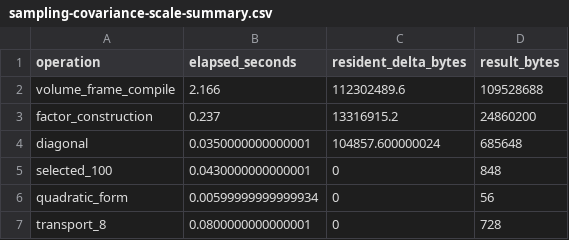
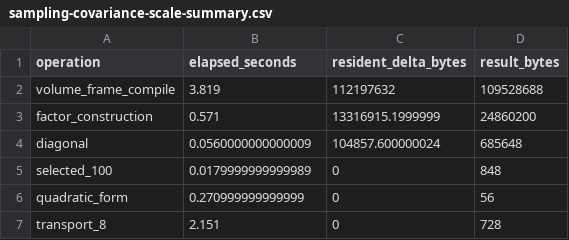
Before and after one commit to bbuchsbaum/crossform, a CSV file: inst/extdata/certification/sampling-covariance-scale-summary.csv, drawn as a sheet.

```diff
--- a/inst/extdata/certification/sampling-covariance-scale-summary.csv
+++ b/inst/extdata/certification/sampling-covariance-scale-summary.csv
@@ -1,7 +1,7 @@
 "operation","elapsed_seconds","resident_delta_bytes","result_bytes"
-"volume_frame_compile",2.166,112302489.6,109528688
-"factor_construction",0.237,13316915.2,24860200
-"diagonal",0.0350000000000001,104857.600000024,685648
-"selected_100",0.0430000000000001,0,848
-"quadratic_form",0.00599999999999934,0,56
-"transport_8",0.0800000000000001,0,728
+"volume_frame_compile",3.819,112197632,109528688
+"factor_construction",0.571,13316915.1999999,24860200
+"diagonal",0.0560000000000009,104857.600000024,685648
+"selected_100",0.0179999999999989,0,848
+"quadratic_form",0.270999999999999,0,56
+"transport_8",2.151,0,728
```
Also changed, not shown: inst/extdata/certification/learned-metric-policy-summary.csv, inst/extdata/certification/measurement-profile-summary.csv, 17 other files.
